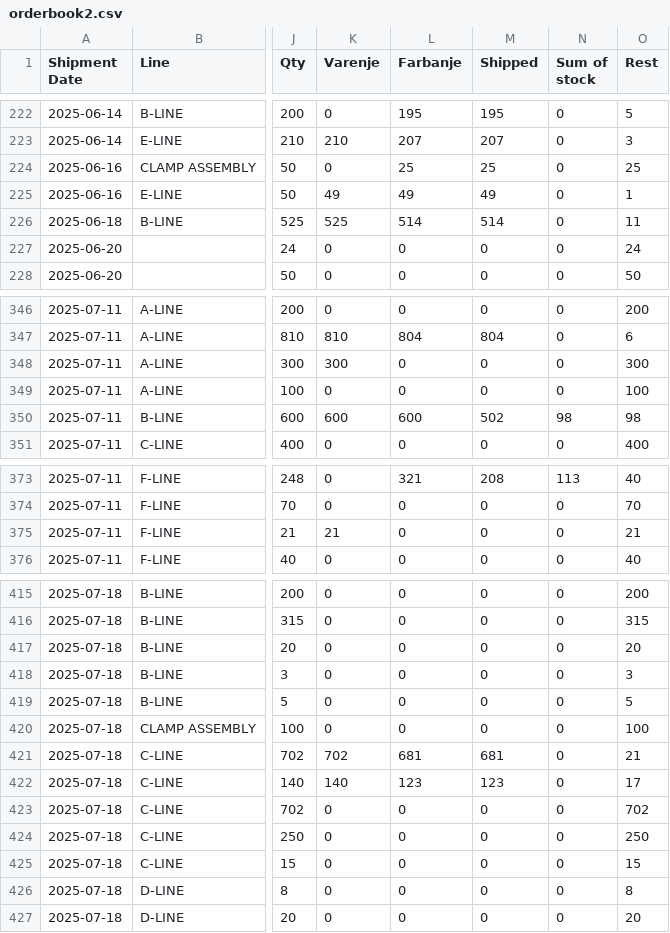
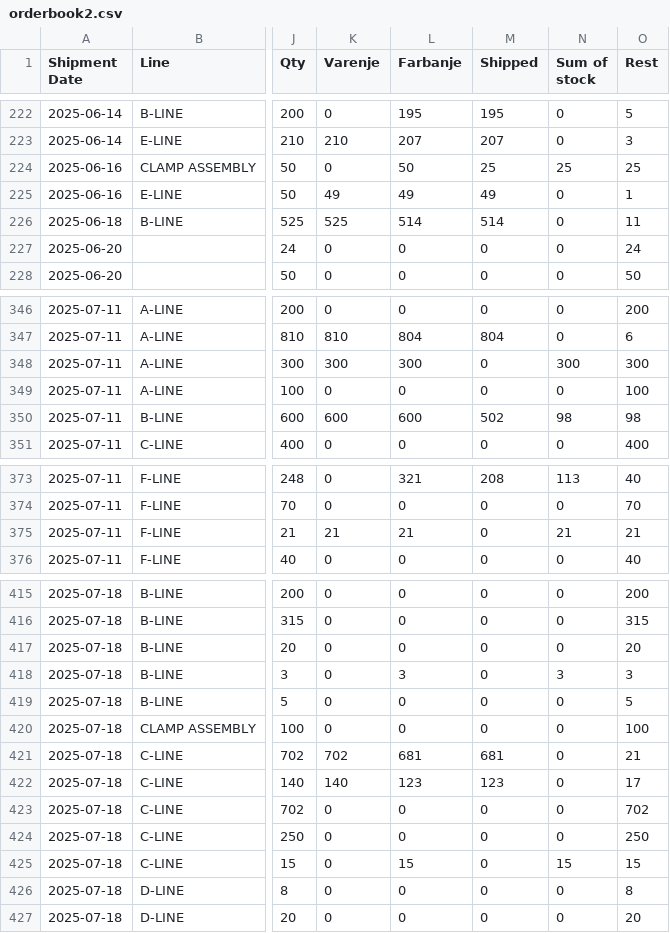
Before and after one commit to c4k120/testing, a CSV file: orderbook2.csv, drawn as a sheet; only a part is shown, gaps mark what is left out; the diff covers the shown part only; the diff names each change by its address in the sheet, - before the commit and + after, or states it on an @@ line.

```diff
--- a/orderbook2.csv
+++ b/orderbook2.csv
-L224 (Farbanje): 25
+L224 (Farbanje): 50
-N224 (Sum of stock): 0
+N224 (Sum of stock): 25
-L348 (Farbanje): 0
+L348 (Farbanje): 300
-N348 (Sum of stock): 0
+N348 (Sum of stock): 300
-L375 (Farbanje): 0
+L375 (Farbanje): 21
-N375 (Sum of stock): 0
+N375 (Sum of stock): 21
-L418 (Farbanje): 0
+L418 (Farbanje): 3
-N418 (Sum of stock): 0
+N418 (Sum of stock): 3
-L425 (Farbanje): 0
+L425 (Farbanje): 15
-N425 (Sum of stock): 0
+N425 (Sum of stock): 15
```
Also changed, not shown: 36 edited cells elsewhere in this file, master2.csv, sales.csv, 2 other files.
